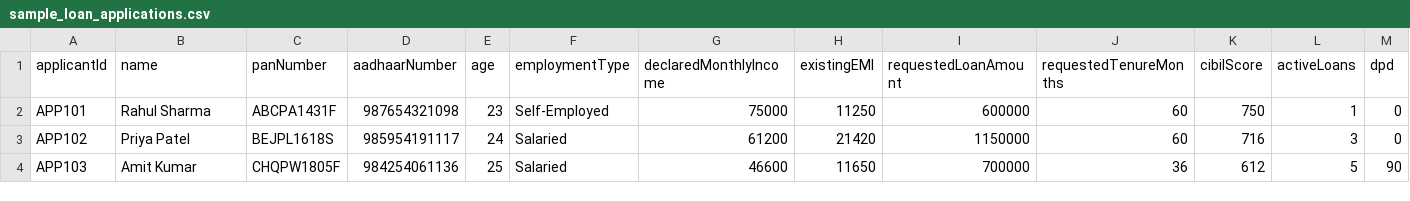
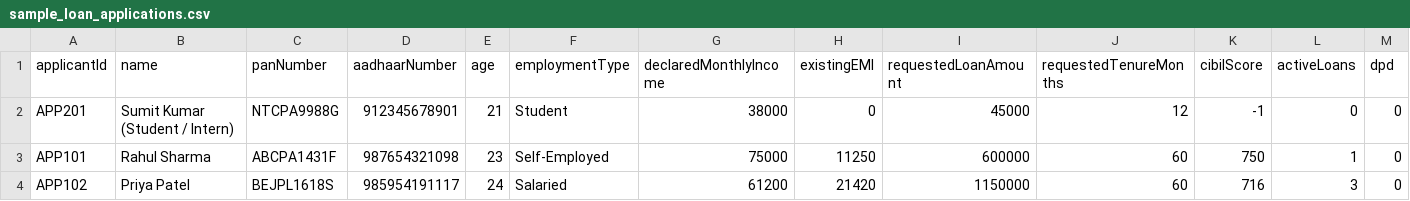
Before and after one commit to russellsahoo21/Full-Stack-Loan-Approval-System, a CSV file: sample_loan_applications.csv, drawn as a sheet; only a part is shown; the shorter side is filled out with more unchanged rows; rows hold the shown columns only; the diff names each change by its address in the sheet, - before the commit and + after, or states it on an @@ line.

```diff
--- a/sample_loan_applications.csv
+++ b/sample_loan_applications.csv
+row 2: APP201 | Sumit Kumar (Student / Intern) | NTCPA9988G | 912345678901 | 21 | Student | 38000 | 0 | 45000 | 12 | -1 | 0 | 0
```
Also changed, not shown: 19 other files.
